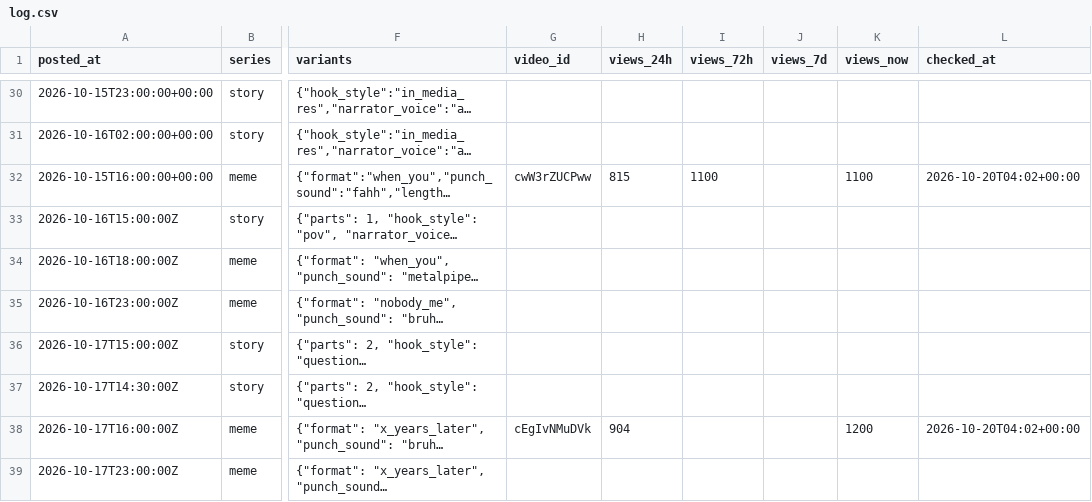
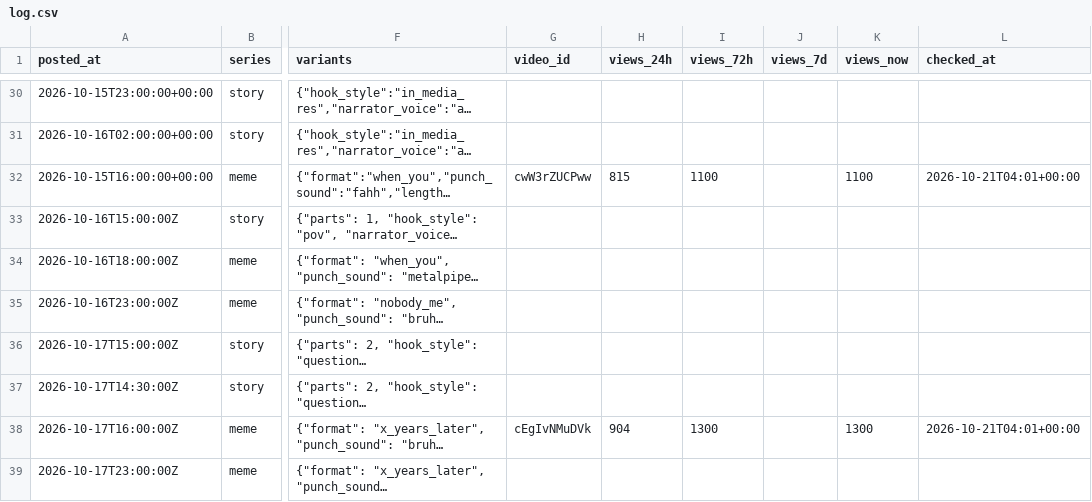
Before and after one commit to vk1311/snortlo, a CSV file: experiments/log.csv, drawn as a sheet; only a part is shown, gaps mark what is left out; long unchanged cells end in …; the diff covers the shown part only; the diff names each change by its address in the sheet, - before the commit and + after, or states it on an @@ line.

```diff
--- a/experiments/log.csv
+++ b/experiments/log.csv
-L32 (checked_at): 2026-10-20T04:02+00:00
+L32 (checked_at): 2026-10-21T04:01+00:00
-I38 (views_72h): (empty)
+I38 (views_72h): 1300
-K38 (views_now): 1200
+K38 (views_now): 1300
-L38 (checked_at): 2026-10-20T04:02+00:00
+L38 (checked_at): 2026-10-21T04:01+00:00
```
Also changed, not shown: 33 edited cells elsewhere in this file, 33 other files.
